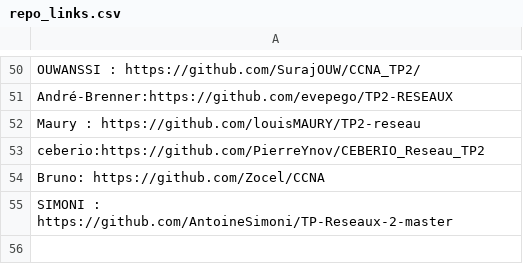
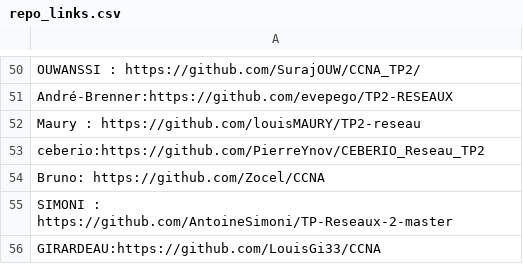
Before and after one commit to vivimouret29/B1-Reseau-2018, a CSV file: tp/2/repo_links.csv, drawn as a sheet; only a part is shown, gaps mark what is left out; the diff names each change by its address in the sheet, - before the commit and + after, or states it on an @@ line.

Commit message:
Update repo_links.csv
add girardeau

```diff
--- a/tp/2/repo_links.csv
+++ b/tp/2/repo_links.csv
+row 56: GIRARDEAU:https://github.com/LouisGi33/CCNA
```
